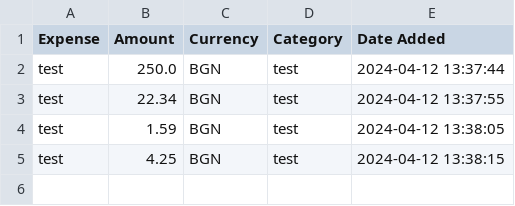
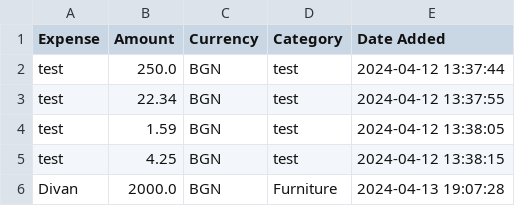
Before and after one commit to Martin8520/Python_Projects, a CSV file: Small_Projects/expense_tracker/expenses.csv, drawn as a sheet; the diff names each change by its address in the sheet, - before the commit and + after, or states it on an @@ line.

```diff
--- a/Small_Projects/expense_tracker/expenses.csv
+++ b/Small_Projects/expense_tracker/expenses.csv
+row 6: Divan | 2000.0 | BGN | Furniture | 2024-04-13 19:07:28
```
Also changed, not shown: 1 other file.
